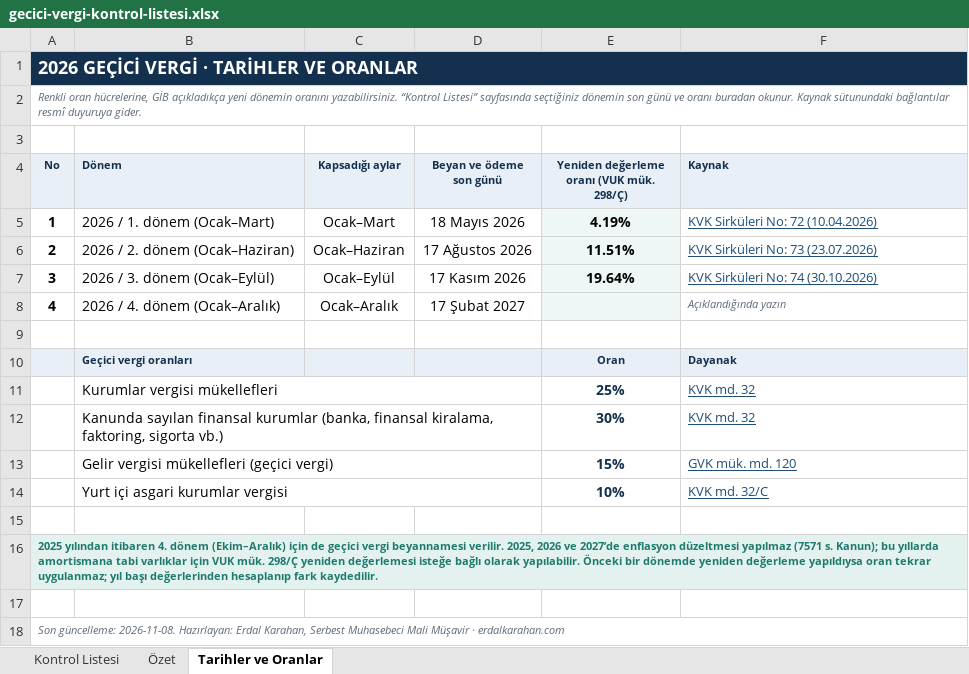
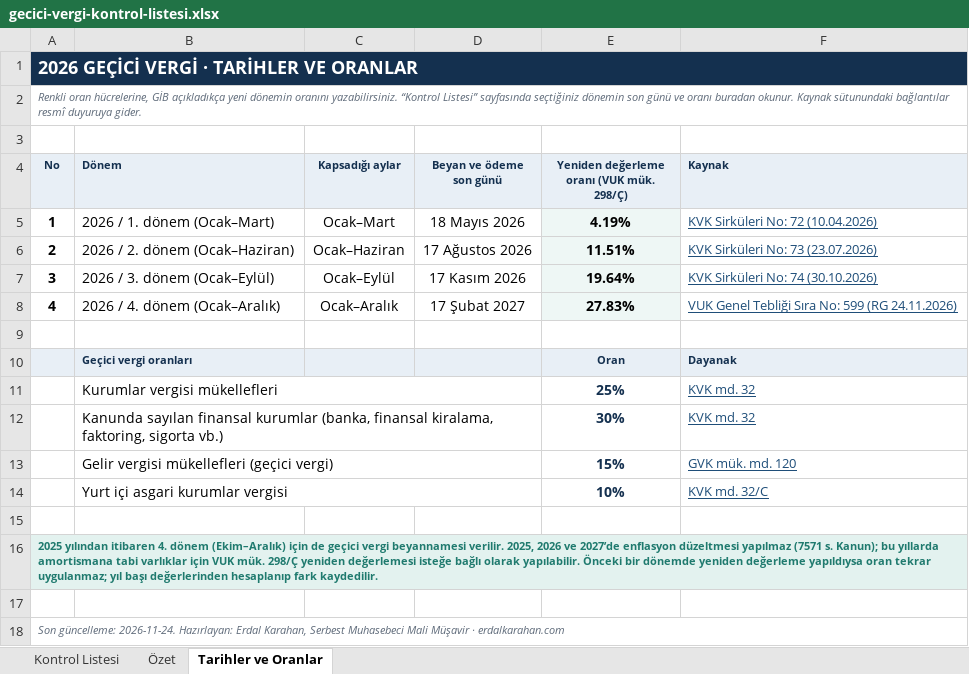
Before and after one commit to erdalladre76/erdalkarahan-veri, an Excel workbook: dosyalar/gecici-vergi-kontrol-listesi.xlsx, sheet Tarihler ve Oranlar, drawn as a sheet; values as stored, in another font and other column widths than the file's, no borders; conditional formats not drawn; the diff names each change by its address in the sheet, - before the commit and + after, or states it on an @@ line.

```diff
--- a/dosyalar/gecici-vergi-kontrol-listesi.xlsx (sheet Tarihler ve Oranlar)
+++ b/dosyalar/gecici-vergi-kontrol-listesi.xlsx (sheet Tarihler ve Oranlar)
-E8: (empty)
+E8: 27.83%
-F8 (Kaynak): Açıklandığında yazın
+F8 (Kaynak): VUK Genel Tebliği Sıra No: 599 (RG 24.11.2026)
@@ F8 italic: on → off, underline: off → on, text colour: #5F6B7A → #1F4E79, text size: larger @@
-A18 (No): Son güncelleme: 2026-11-08. Hazırlayan: Erdal…
+A18 (No): Son güncelleme: 2026-11-24. Hazırlayan: Erdal…
```
Also changed, not shown: sheet Kontrol Listesi, sheet Özet, 5 other files.
